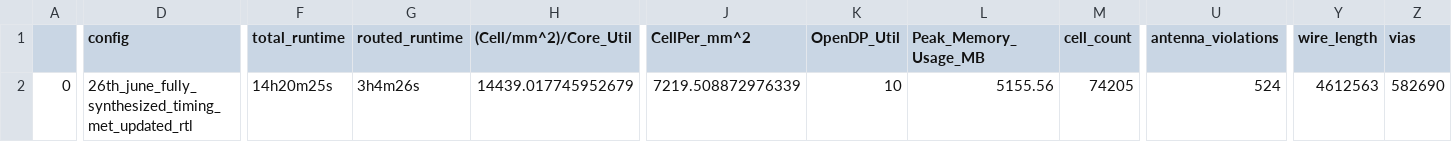
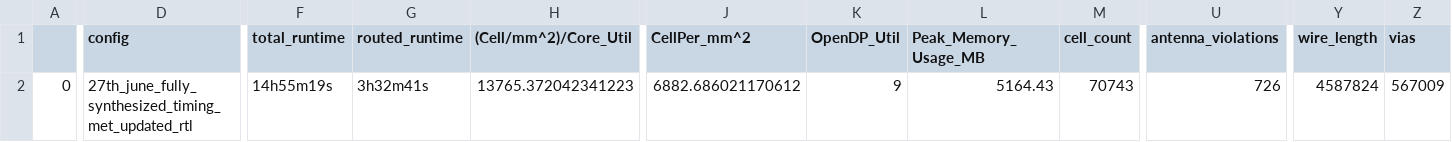
Before and after one commit to merledu/caravel_azadi_soc, a CSV file: signoff/user_project_wrapper/final_summary_report.csv, drawn as a sheet; only a part is shown, gaps mark what is left out; the diff covers the shown part only; the diff names each change by its address in the sheet, - before the commit and + after, or states it on an @@ line.

Commit message:
updated signoff

```diff
--- a/signoff/user_project_wrapper/final_summary_report.csv
+++ b/signoff/user_project_wrapper/final_summary_report.csv
-D2 (config): 26th_june_fully_synthesized_timing_met_updated_rtl
+D2 (config): 27th_june_fully_synthesized_timing_met_updated_rtl
-F2 (total_runtime): 14h20m25s
+F2 (total_runtime): 14h55m19s
-G2 (routed_runtime): 3h4m26s
+G2 (routed_runtime): 3h32m41s
-H2 ((Cell/mm^2)/Core_Util): 14439.017745952679
+H2 ((Cell/mm^2)/Core_Util): 13765.372042341223
-J2 (CellPer_mm^2): 7219.508872976339
+J2 (CellPer_mm^2): 6882.686021170612
-K2 (OpenDP_Util): 10
+K2 (OpenDP_Util): 9
-L2 (Peak_Memory_Usage_MB): 5155.56
+L2 (Peak_Memory_Usage_MB): 5164.43
-M2 (cell_count): 74205
+M2 (cell_count): 70743
-U2 (antenna_violations): 524
+U2 (antenna_violations): 726
-Y2 (wire_length): 4612563
+Y2 (wire_length): 4587824
-Z2 (vias): 582690
+Z2 (vias): 567009
```
Also changed, not shown: 37 edited cells elsewhere in this file.
